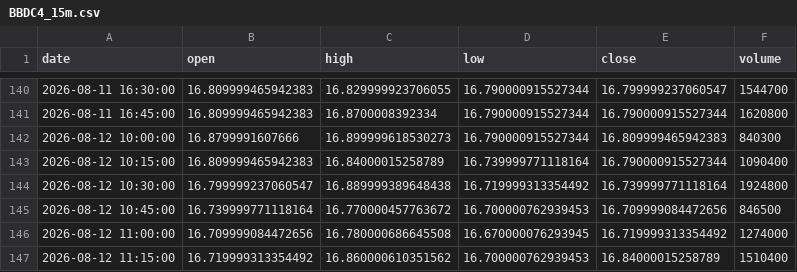
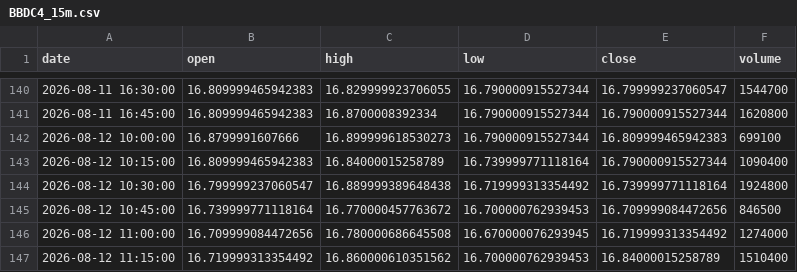
Before and after one commit to Marlenildo/autotrade, a CSV file: data/intraday/BBDC4_15m.csv, drawn as a sheet; only a part is shown, gaps mark what is left out; the diff covers the shown part only.

```diff
--- a/data/intraday/BBDC4_15m.csv
+++ b/data/intraday/BBDC4_15m.csv
@@ -141,3 +141,3 @@ date,open,high,low,close,volume
 2026-08-11 16:45:00,16.809999465942383,16.8700008392334,16.790000915527344,16.790000915527344,1620800
-2026-08-12 10:00:00,16.8799991607666,16.899999618530273,16.790000915527344,16.809999465942383,840300
+2026-08-12 10:00:00,16.8799991607666,16.899999618530273,16.790000915527344,16.809999465942383,699100
 2026-08-12 10:15:00,16.809999465942383,16.84000015258789,16.739999771118164,16.790000915527344,1090400
```
Also changed, not shown: 28 added rows elsewhere in this file, data/intraday/BBAS3_15m.csv, data/intraday/BOVA11_15m.csv, 40 other files.
